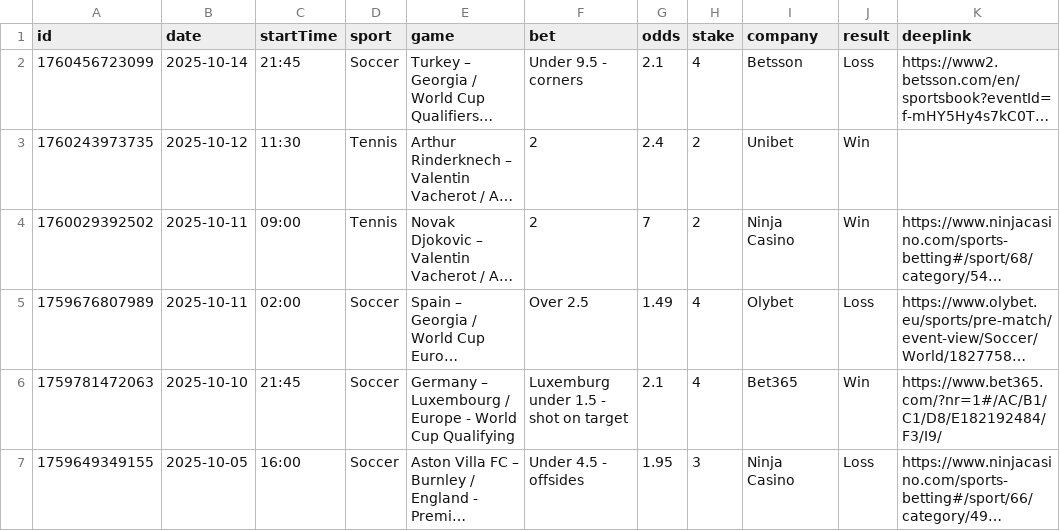
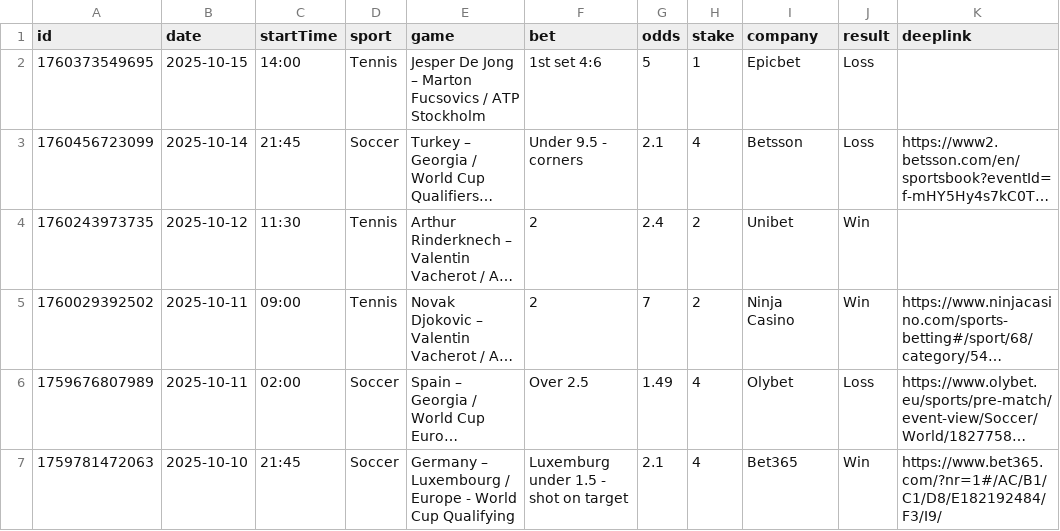
Before and after one commit to bjoorck/Bestvaluebets, a CSV file: tips-older.csv, drawn as a sheet; only a part is shown; the shorter side is filled out with more unchanged rows; long unchanged cells end in …; the diff names each change by its address in the sheet, - before the commit and + after, or states it on an @@ line.

```diff
--- a/tips-older.csv
+++ b/tips-older.csv
+row 2: 1760373549695 | 2025-10-15 | 14:00 | Tennis | Jesper De Jong – Marton Fucsovics / ATP Stockholm | 1st set 4:6 | 5 | 1 | Epicbet | Loss
```
Also changed, not shown: tips-new.csv, 1 other file.
